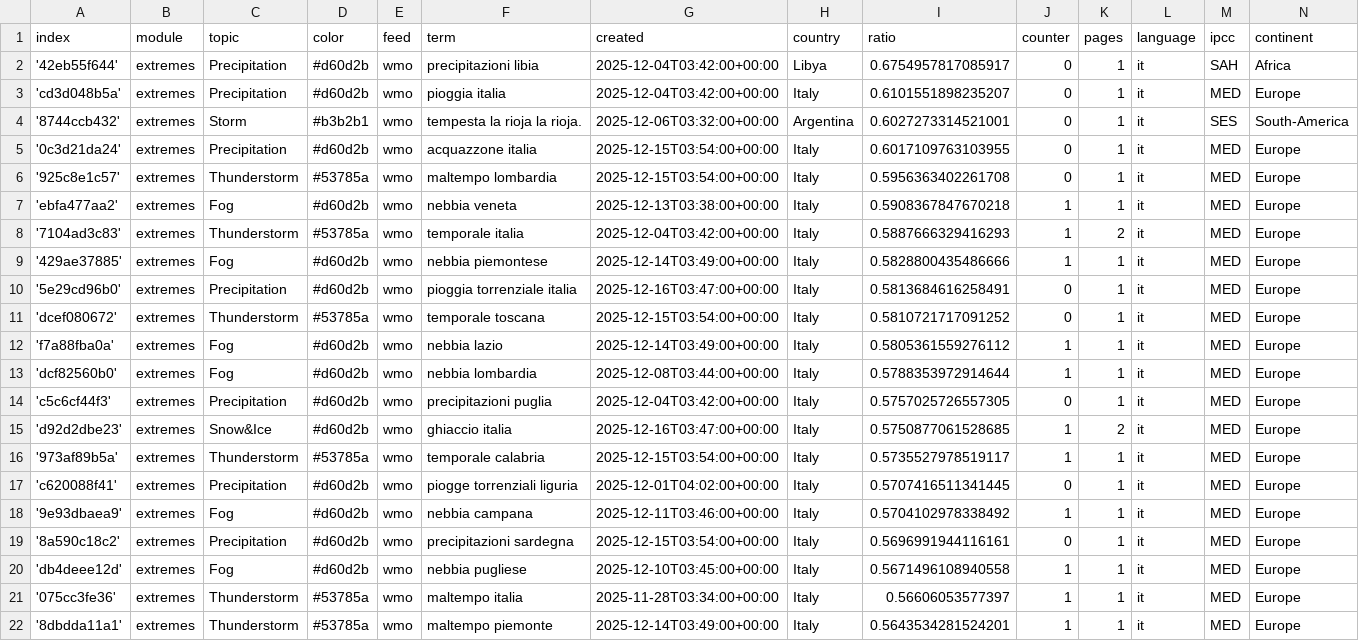
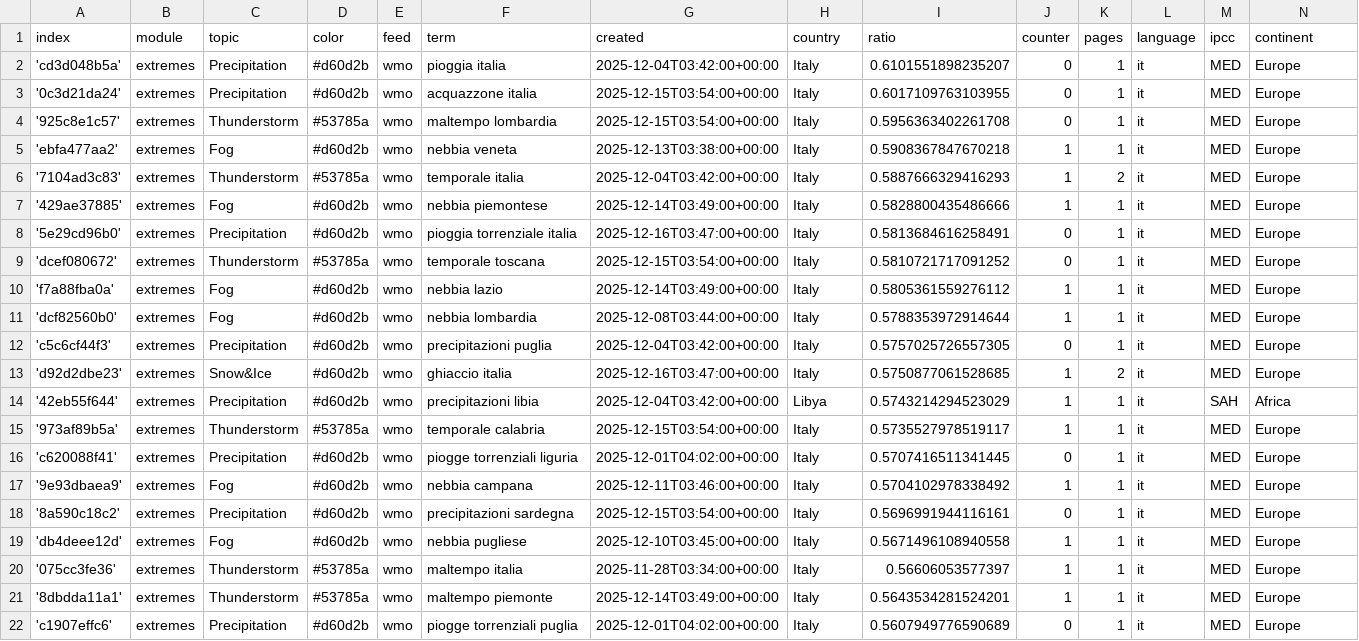
Before and after one commit to annajungfleischnews/italianExtremes, a CSV file: terms.csv, drawn as a sheet; only a part is shown; the shorter side is filled out with more unchanged rows.

Commit message:
Commit from GitHub Actions (harvest:0.0)

```diff
--- a/terms.csv
+++ b/terms.csv
@@ -1,5 +1,3 @@
 index,module,topic,color,feed,term,created,country,ratio,counter,pages,language,ipcc,continent
-'42eb55f644',extremes,Precipitation,#d60d2b,wmo,precipitazioni libia,2025-12-04T03:42:00+00:00,Libya,0.6754957817085917,0,1,it,SAH,Africa
 'cd3d048b5a',extremes,Precipitation,#d60d2b,wmo,pioggia italia,2025-12-04T03:42:00+00:00,Italy,0.6101551898235207,0,1,it,MED,Europe
-'8744ccb432',extremes,Storm,#b3b2b1,wmo,tempesta la rioja la rioja.,2025-12-06T03:32:00+00:00,Argentina,0.6027273314521001,0,1,it,SES,South-America
 '0c3d21da24',extremes,Precipitation,#d60d2b,wmo,acquazzone italia,2025-12-15T03:54:00+00:00,Italy,0.6017109763103955,0,1,it,MED,Europe
@@ -15,2 +13,3 @@ index,module,topic,color,feed,term,created,country,ratio,counter,pages,language,
 'd92d2dbe23',extremes,Snow&Ice,#d60d2b,wmo,ghiaccio italia,2025-12-16T03:47:00+00:00,Italy,0.5750877061528685,1,2,it,MED,Europe
+'42eb55f644',extremes,Precipitation,#d60d2b,wmo,precipitazioni libia,2025-12-04T03:42:00+00:00,Libya,0.5743214294523029,1,1,it,SAH,Africa
 '973af89b5a',extremes,Thunderstorm,#53785a,wmo,temporale calabria,2025-12-15T03:54:00+00:00,Italy,0.5735527978519117,1,1,it,MED,Europe
```
